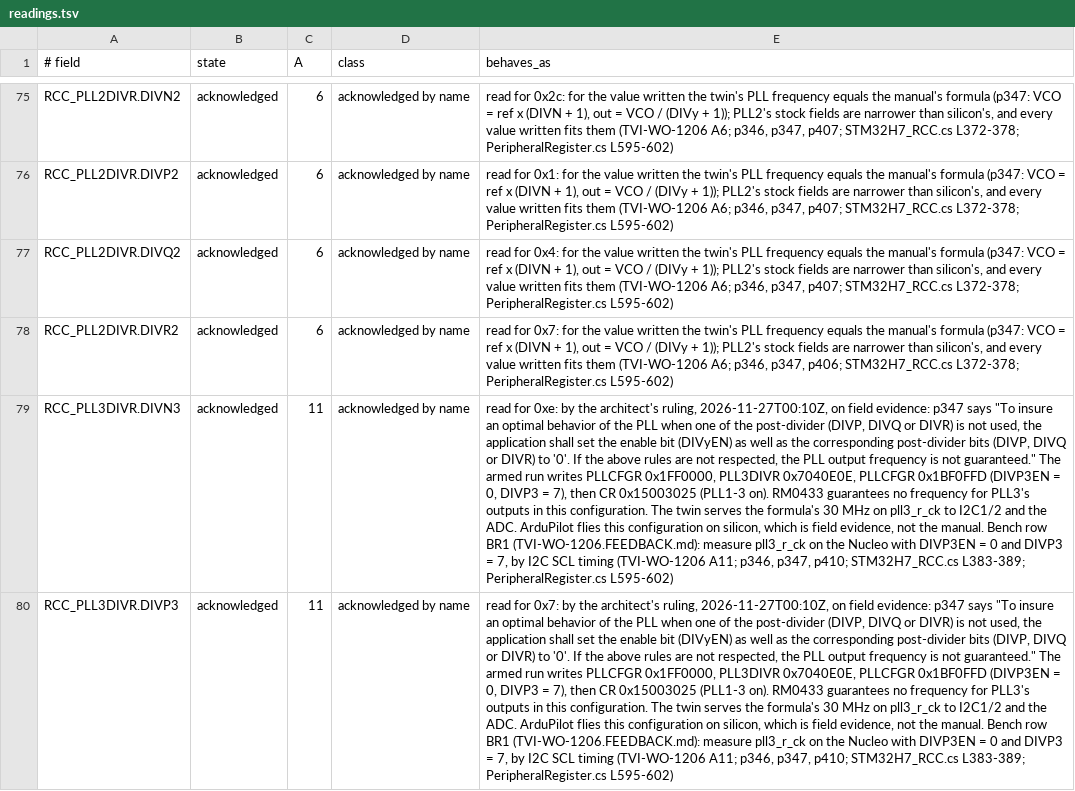
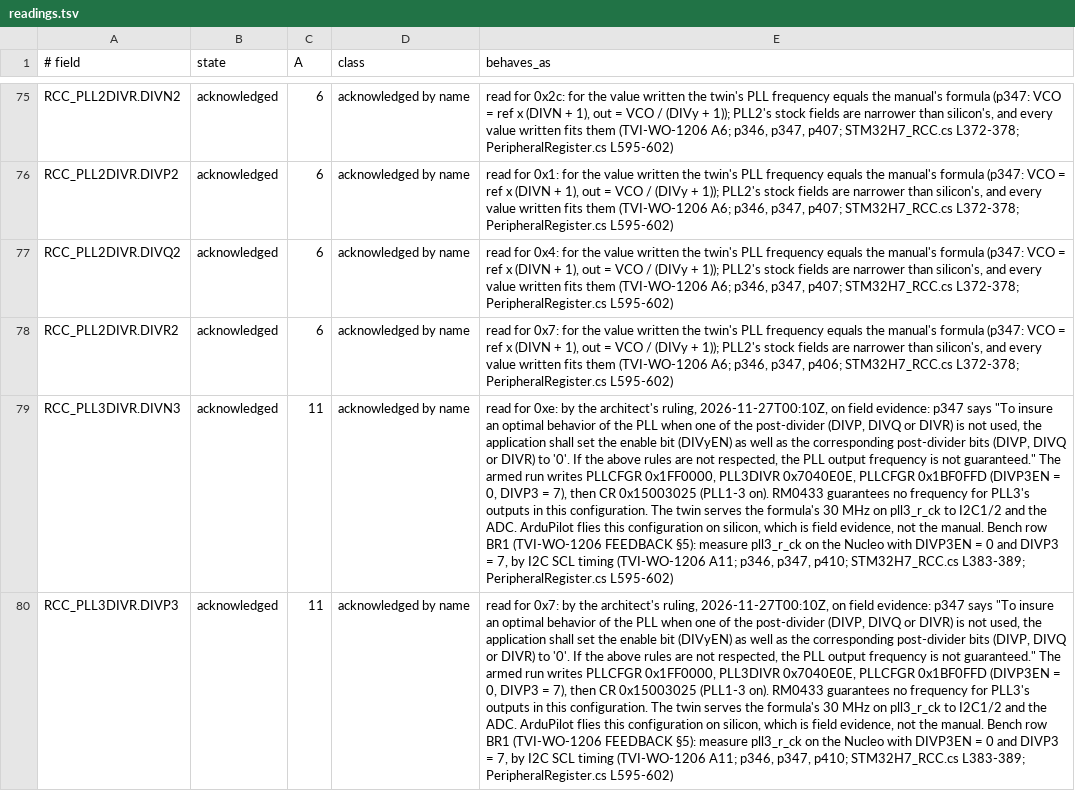
Before and after one commit to ClearForge-LLC/tviburi, a TSV file: spike/1206/data/readings.tsv, drawn as a sheet; only a part is shown, gaps mark what is left out; the diff covers the shown part only; the diff names each change by its address in the sheet, - before the commit and + after, or states it on an @@ line.

```diff
--- a/spike/1206/data/readings.tsv
+++ b/spike/1206/data/readings.tsv
-E79 (behaves_as): …row BR1 (TVI-WO-1206.FEEDBACK.md): measure pll3_r_ck…
+E79 (behaves_as): …row BR1 (TVI-WO-1206 FEEDBACK §5): measure pll3_r_ck…
-E80 (behaves_as): …row BR1 (TVI-WO-1206.FEEDBACK.md): measure pll3_r_ck…
+E80 (behaves_as): …row BR1 (TVI-WO-1206 FEEDBACK §5): measure pll3_r_ck…
```
Also changed, not shown: 3 edited cells elsewhere in this file, spike/1206/data/items.tsv, 10 other files.
